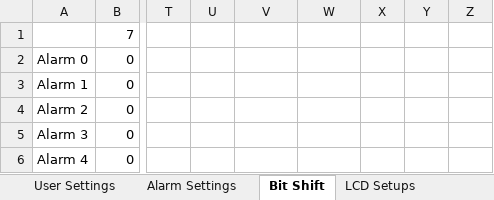
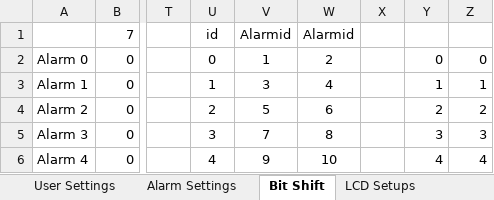
Before and after one commit to glitchsniffer/Controller, an Excel workbook: EEPROM Addressing.xlsx, sheet Bit Shift, drawn as a sheet; only a part is shown, gaps mark what is left out; values as stored, in another font and other column widths than the file's, no borders; the diff covers the shown part only; the diff names each change by its address in the sheet, - before the commit and + after, or states it on an @@ line.

```diff
--- a/EEPROM Addressing.xlsx (sheet Bit Shift)
+++ b/EEPROM Addressing.xlsx (sheet Bit Shift)
-U1: (empty)
+U1: id
-V1: (empty)
+V1: Alarmid
-W1: (empty)
+W1: Alarmid
-U2: (empty)
+U2: 0
-V2: (empty)
+V2: 1
-W2: (empty)
+W2: 2
-Y2: (empty)
+Y2: 0
-Z2: (empty)
+Z2: 0
-U3: (empty)
+U3: 1
-V3: (empty)
+V3: 3
-W3: (empty)
+W3: 4
-Y3: (empty)
+Y3: 1
-Z3: (empty)
+Z3: 1
-U4: (empty)
+U4: 2
-V4: (empty)
+V4: 5
-W4: (empty)
+W4: 6
-Y4: (empty)
+Y4: 2
-Z4: (empty)
+Z4: 2
-U5: (empty)
+U5: 3
-V5: (empty)
+V5: 7
-W5: (empty)
+W5: 8
-Y5: (empty)
+Y5: 3
-Z5: (empty)
+Z5: 3
-U6: (empty)
+U6: 4
-V6: (empty)
+V6: 9
-W6: (empty)
+W6: 10
-Y6: (empty)
+Y6: 4
-Z6: (empty)
+Z6: 4
```
Also changed, not shown: 15 edited cells elsewhere in this sheet, sheet LCD Setups, sheet Menu Variables, formulas that keep their value, 4 other files.
